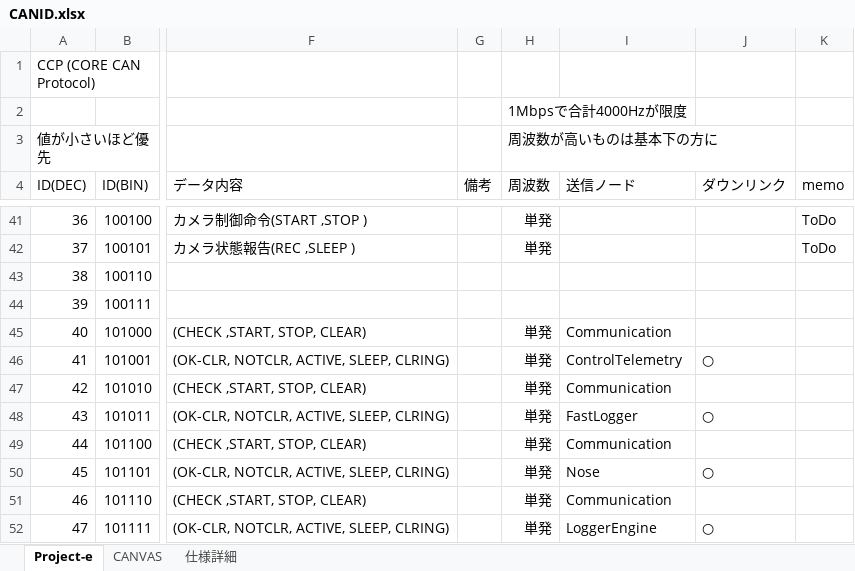
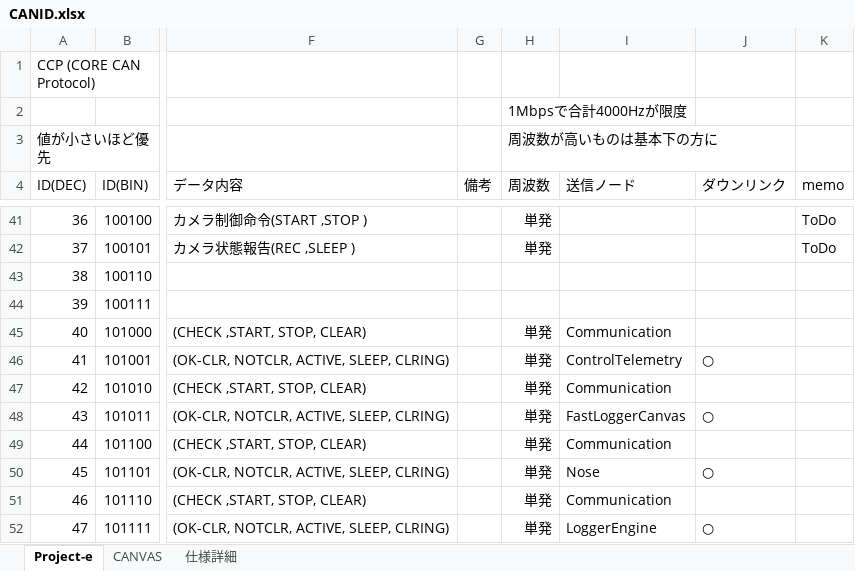
Before and after one commit to core-rocket/CCP, an Excel workbook: CANID.xlsx, sheet Project-e, drawn as a sheet; only a part is shown, gaps mark what is left out; values as stored, in another font and other column widths than the file's, no borders; the diff covers the shown part only; the diff names each change by its address in the sheet, - before the commit and + after, or states it on an @@ line.

```diff
--- a/CANID.xlsx (sheet Project-e)
+++ b/CANID.xlsx (sheet Project-e)
-I48 (送信ノード): FastLogger
+I48 (送信ノード): FastLoggerCanvas
```
Also changed, not shown: 66 added rows and 54 edited cells elsewhere in this sheet, formulas that keep their value, 1 other file.
